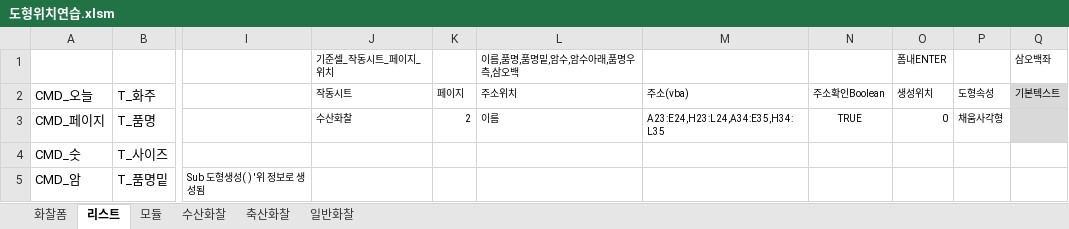
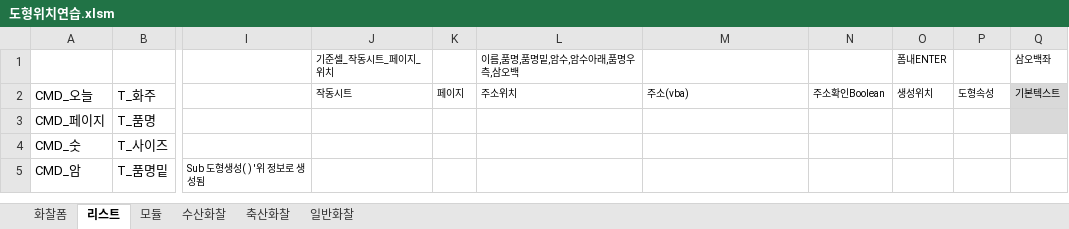
Before and after one commit to ycy2000/ycy2000.github.io, an Excel workbook: 도형위치연습.xlsm, sheet 리스트, drawn as a sheet; only a part is shown, gaps mark what is left out; values as stored, in another font and other column widths than the file's, no borders; charts and pictures not drawn; the diff names each change by its address in the sheet, - before the commit and + after, or states it on an @@ line.

```diff
--- a/도형위치연습.xlsm (sheet 리스트)
+++ b/도형위치연습.xlsm (sheet 리스트)
-J3: 수산화찰
+J3: (empty)
-K3: 2
+K3: (empty)
-L3: 이름
+L3: (empty)
-M3: A23:E24,H23:L24,A34:E35,H34:L35
+M3: (empty)
-N3: TRUE
+N3: (empty)
-O3: 0
+O3: (empty)
-P3: 채움사각형
+P3: (empty)
```
Also changed, not shown: sheet 모듈, sheet 축산화찰, sheet 수산화찰, sheet 일반화찰, sheet 화찰폼, charts or pictures, 2 other files.
